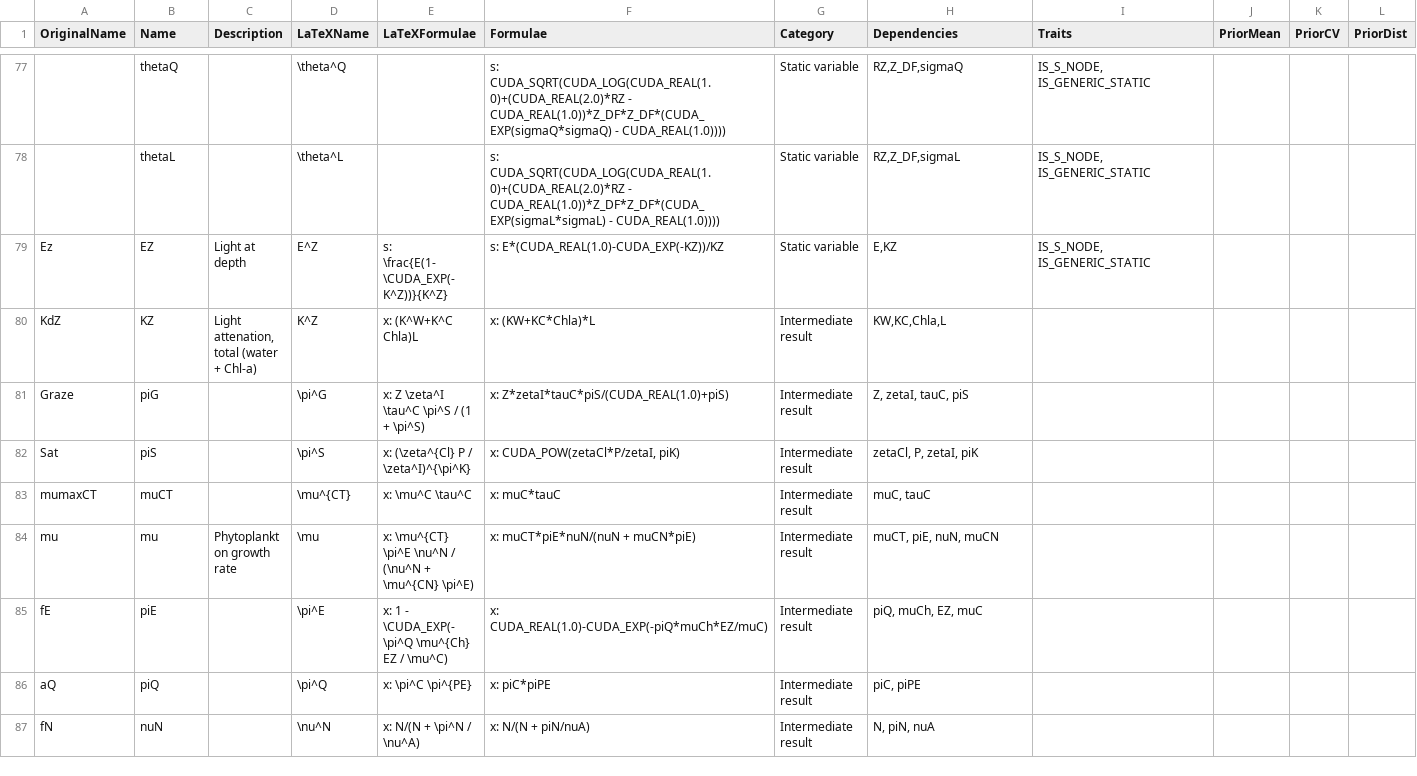
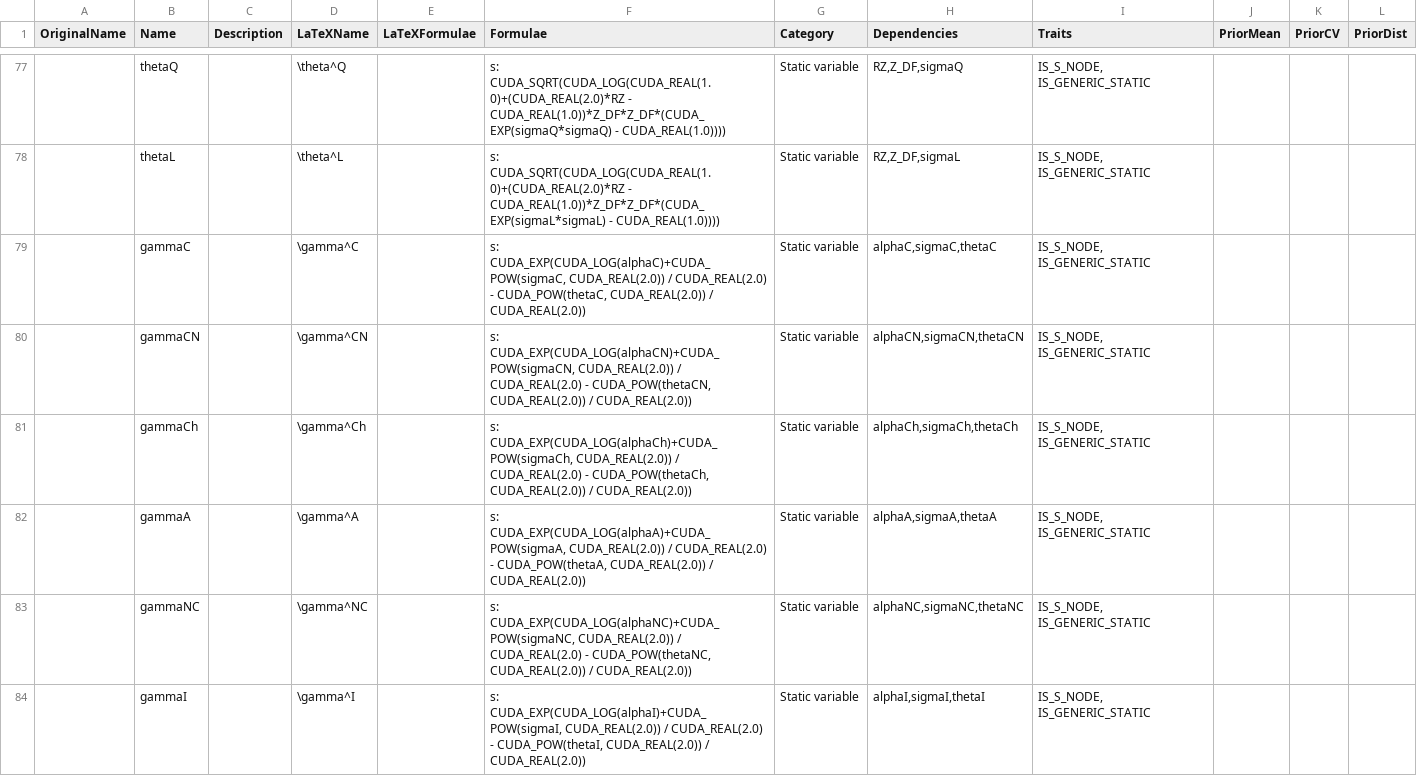
Before and after one commit to lawmurray/NPZD, a CSV file: spec/StochasticNPZD.csv, drawn as a sheet; only a part is shown, gaps mark what is left out; the shorter side is filled out with more unchanged rows; the diff covers the shown part only; the diff names each change by its address in the sheet, - before the commit and + after, or states it on an @@ line.

Commit message:
Corrected the values of alphaXX for use in the AR1 process

```diff
--- a/spec/StochasticNPZD.csv
+++ b/spec/StochasticNPZD.csv
+row 79:  | gammaC |  | \gamma^C |  | s: CUDA_EXP(CUDA_LOG(alphaC)+CUDA_POW(sigmaC, CUDA_REAL(2.0)) / CUDA_REAL(2.0) - CUDA_POW(thetaC, CUDA_REAL(2.0)) / CUDA_REAL(2.0)) | Static variable | alphaC,sigmaC,thetaC | IS_S_NODE, IS_GENERIC_STATIC
+row 80:  | gammaCN |  | \gamma^CN |  | s: CUDA_EXP(CUDA_LOG(alphaCN)+CUDA_POW(sigmaCN, CUDA_REAL(2.0)) / CUDA_REAL(2.0) - CUDA_POW(thetaCN, CUDA_REAL(2.0)) / CUDA_REAL(2.0)) | Static variable | alphaCN,sigmaCN,thetaCN | IS_S_NODE, IS_GENERIC_STATIC
+row 81:  | gammaCh |  | \gamma^Ch |  | s: CUDA_EXP(CUDA_LOG(alphaCh)+CUDA_POW(sigmaCh, CUDA_REAL(2.0)) / CUDA_REAL(2.0) - CUDA_POW(thetaCh, CUDA_REAL(2.0)) / CUDA_REAL(2.0)) | Static variable | alphaCh,sigmaCh,thetaCh | IS_S_NODE, IS_GENERIC_STATIC
+row 82:  | gammaA |  | \gamma^A |  | s: CUDA_EXP(CUDA_LOG(alphaA)+CUDA_POW(sigmaA, CUDA_REAL(2.0)) / CUDA_REAL(2.0) - CUDA_POW(thetaA, CUDA_REAL(2.0)) / CUDA_REAL(2.0)) | Static variable | alphaA,sigmaA,thetaA | IS_S_NODE, IS_GENERIC_STATIC
+row 83:  | gammaNC |  | \gamma^NC |  | s: CUDA_EXP(CUDA_LOG(alphaNC)+CUDA_POW(sigmaNC, CUDA_REAL(2.0)) / CUDA_REAL(2.0) - CUDA_POW(thetaNC, CUDA_REAL(2.0)) / CUDA_REAL(2.0)) | Static variable | alphaNC,sigmaNC,thetaNC | IS_S_NODE, IS_GENERIC_STATIC
+row 84:  | gammaI |  | \gamma^I |  | s: CUDA_EXP(CUDA_LOG(alphaI)+CUDA_POW(sigmaI, CUDA_REAL(2.0)) / CUDA_REAL(2.0) - CUDA_POW(thetaI, CUDA_REAL(2.0)) / CUDA_REAL(2.0)) | Static variable | alphaI,sigmaI,thetaI | IS_S_NODE, IS_GENERIC_STATIC
```
Also changed, not shown: 5 added rows and 22 edited cells elsewhere in this file.
